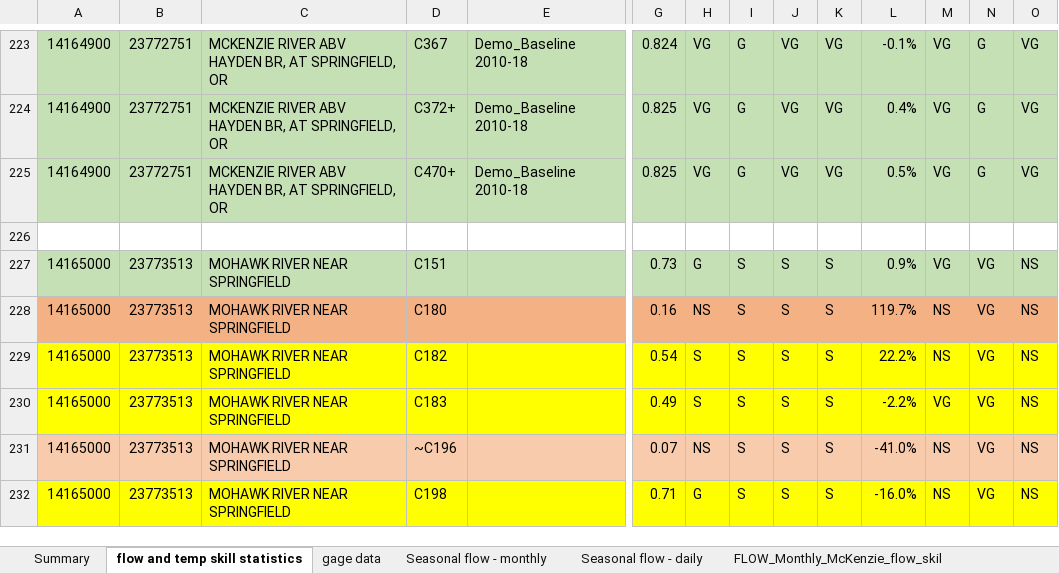
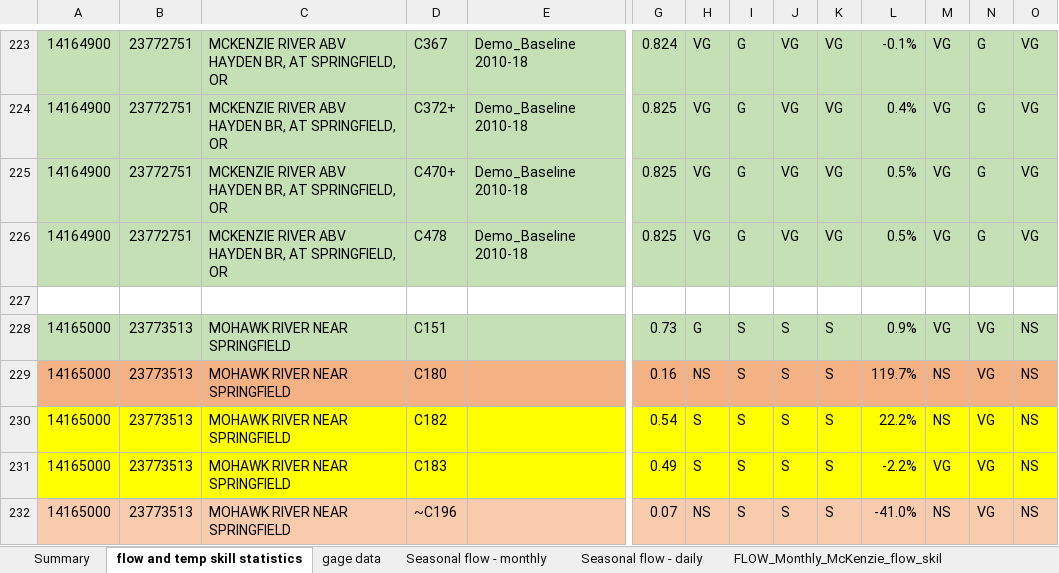
Before and after one commit to DavidConklin1947/CW3M, an Excel workbook: DataCW3M/SkillAssessment/McKenzieSummary.xlsx, sheet flow and temp skill statistics, drawn as a sheet; only a part is shown, gaps mark what is left out; the shorter side is filled out with more unchanged rows; values as stored, in another font and other column widths than the file's, no borders; rows hold the shown columns only; the diff names each change by its address in the sheet, - before the commit and + after, or states it on an @@ line.

```diff
--- a/DataCW3M/SkillAssessment/McKenzieSummary.xlsx (sheet flow and temp skill statistics)
+++ b/DataCW3M/SkillAssessment/McKenzieSummary.xlsx (sheet flow and temp skill statistics)
+row 226: 14164900 | 23772751 | MCKENZIE RIVER ABV HAYDEN BR, AT SPRINGFIELD, OR | C478 | Demo_Baseline 2010-18 | 0.825 | VG | G | VG | VG | 0.5% | VG | G | VG
```
Also changed, not shown: DataCW3M/RegressionTesting/CW3M_McKenzie.xlsx, 1 other file.
